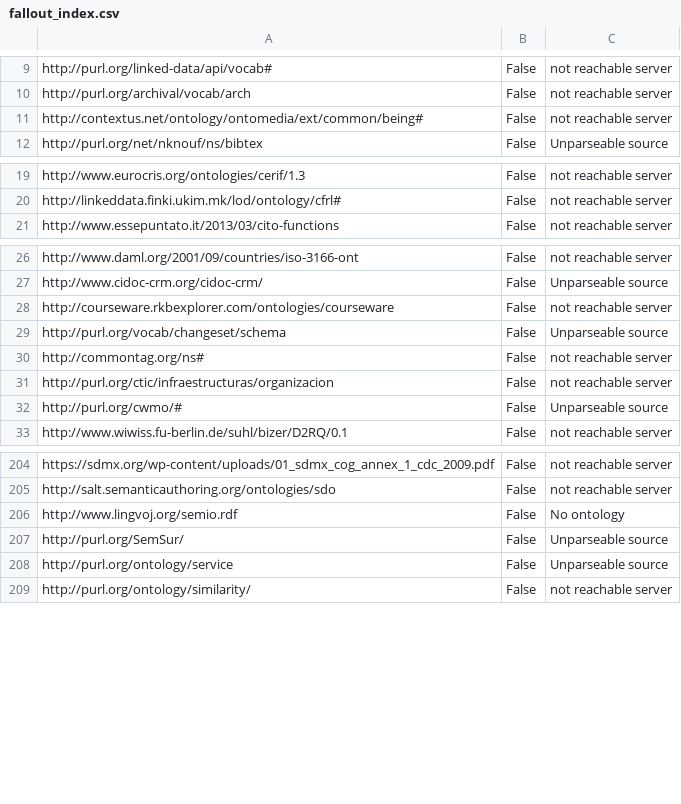
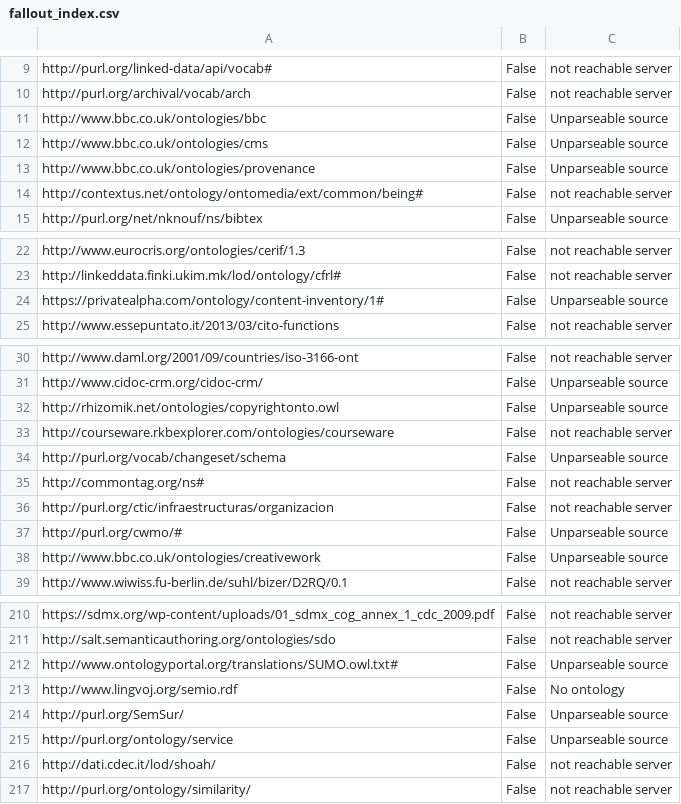
Before and after one commit to dbpedia/archivo, a CSV file: src/fallout_index.csv, drawn as a sheet; only a part is shown, gaps mark what is left out; the diff covers the shown part only.

Commit message:
New index

```diff
--- a/src/fallout_index.csv
+++ b/src/fallout_index.csv
@@ -10,2 +10,5 @@ http://purl.org/linked-data/api/vocab#,False,not reachable server
 http://purl.org/archival/vocab/arch,False,not reachable server
+http://www.bbc.co.uk/ontologies/bbc,False,Unparseable source
+http://www.bbc.co.uk/ontologies/cms,False,Unparseable source
+http://www.bbc.co.uk/ontologies/provenance,False,Unparseable source
 http://contextus.net/ontology/ontomedia/ext/common/being#,False,not reachable server
@@ -20,2 +23,3 @@ http://www.eurocris.org/ontologies/cerif/1.3,False,not reachable server
 http://linkeddata.finki.ukim.mk/lod/ontology/cfrl#,False,not reachable server
+https://privatealpha.com/ontology/content-inventory/1#,False,Unparseable source
 http://www.essepuntato.it/2013/03/cito-functions,False,not reachable server
@@ -27,2 +31,3 @@ http://www.daml.org/2001/09/countries/iso-3166-ont,False,not reachable server
 http://www.cidoc-crm.org/cidoc-crm/,False,Unparseable source
+http://rhizomik.net/ontologies/copyrightonto.owl,False,Unparseable source
 http://courseware.rkbexplorer.com/ontologies/courseware,False,not reachable server
@@ -32,2 +37,3 @@ http://purl.org/ctic/infraestructuras/organizacion,False,not reachable server
 http://purl.org/cwmo/#,False,Unparseable source
+http://www.bbc.co.uk/ontologies/creativework,False,Unparseable source
 http://www.wiwiss.fu-berlin.de/suhl/bizer/D2RQ/0.1,False,not reachable server
@@ -205,2 +211,3 @@ https://sdmx.org/wp-content/uploads/01_sdmx_cog_annex_1_cdc_2009.pdf,False,not r
 http://salt.semanticauthoring.org/ontologies/sdo,False,not reachable server
+http://www.ontologyportal.org/translations/SUMO.owl.txt#,False,Unparseable source
 http://www.lingvoj.org/semio.rdf,False,No ontology
@@ -208,2 +215,3 @@ http://purl.org/SemSur/,False,Unparseable source
 http://purl.org/ontology/service,False,Unparseable source
+http://dati.cdec.it/lod/shoah/,False,not reachable server
 http://purl.org/ontology/similarity/,False,not reachable server
```
Also changed, not shown: 7 edited cells elsewhere in this file, 1 other file.
